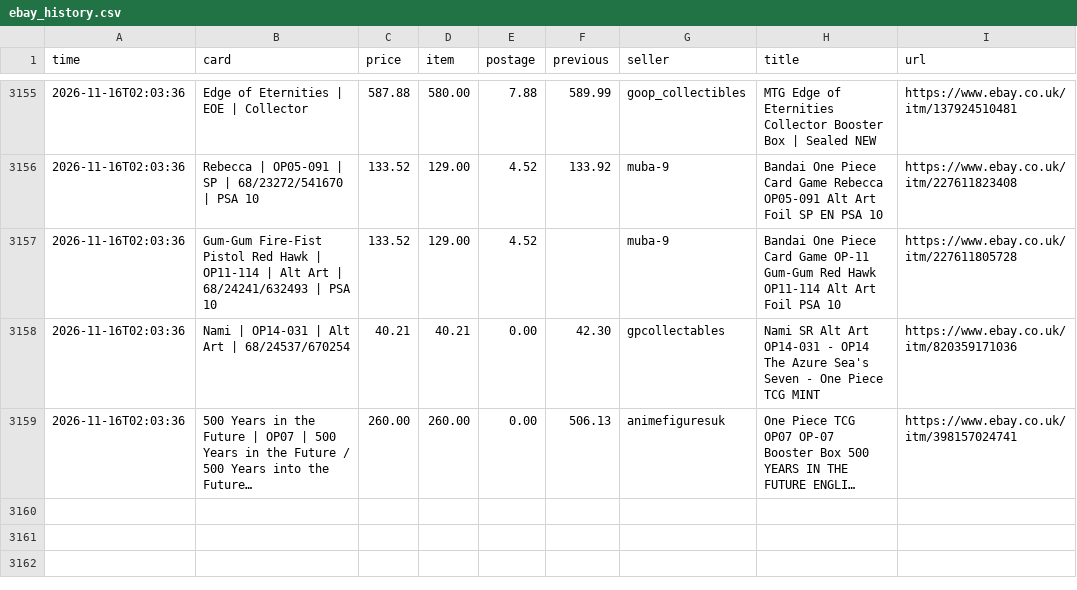
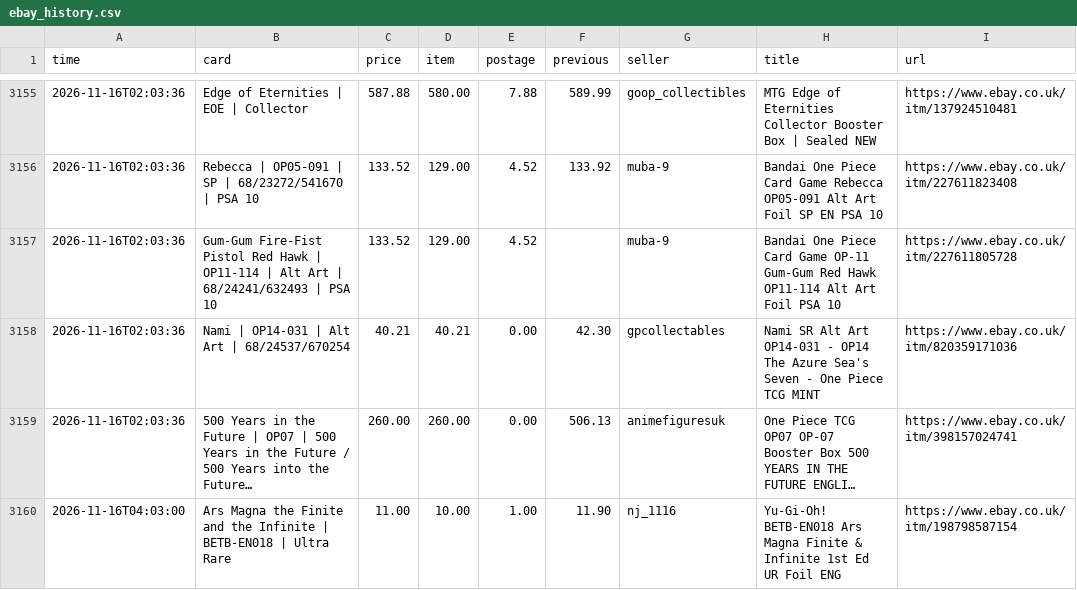
Before and after one commit to nikossapounas2012-dev/ebay-watcher, a CSV file: ebay_history.csv, drawn as a sheet; only a part is shown, gaps mark what is left out; long unchanged cells end in …; the diff names each change by its address in the sheet, - before the commit and + after, or states it on an @@ line.

```diff
--- a/ebay_history.csv
+++ b/ebay_history.csv
+row 3160: 2026-11-16T04:03:00 | Ars Magna the Finite and the Infinite | BETB-EN018 | Ultra Rare | 11.00 | 10.00 | 1.00 | 11.90 | nj_1116 | Yu-Gi-Oh! BETB-EN018 Ars Magna Finite & Infinite 1st Ed UR Foil ENG | https://www.ebay.co.uk/itm/198798587154
```
Also changed, not shown: 4 other files.
